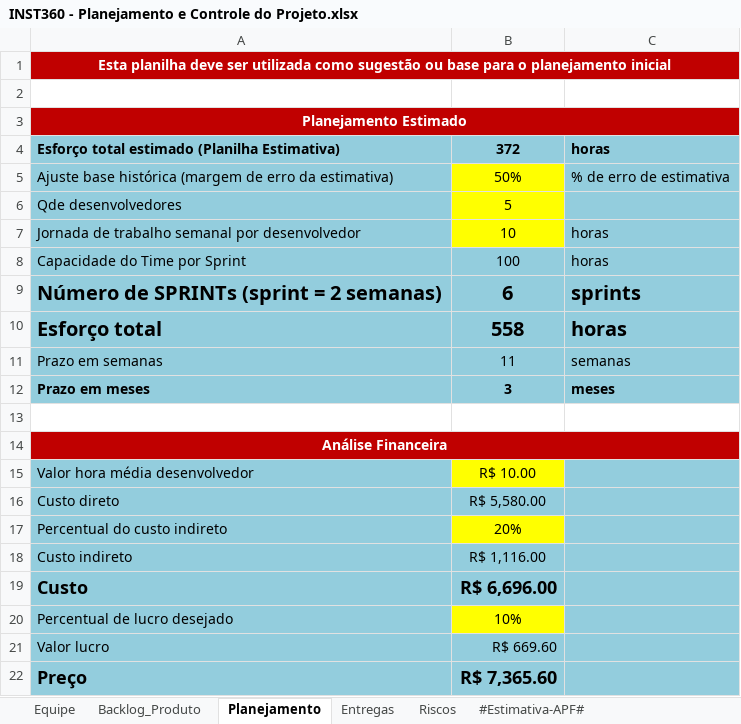
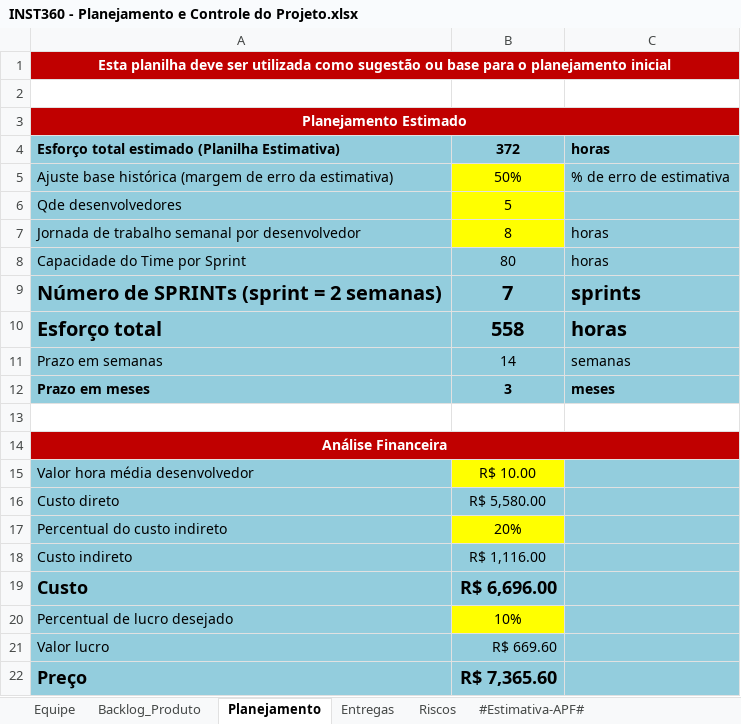
Before and after one commit to victor-exner/Instituto-360, an Excel workbook: 6.Gerenciamento de Projeto/INST360 - Planejamento e Controle do Projeto.xlsx, sheet Planejamento, drawn as a sheet; values as stored, in another font and other column widths than the file's, no borders; the diff names each change by its address in the sheet, - before the commit and + after, or states it on an @@ line.

```diff
--- a/6.Gerenciamento de Projeto/INST360 - Planejamento e Controle do Projeto.xlsx (sheet Planejamento)
+++ b/6.Gerenciamento de Projeto/INST360 - Planejamento e Controle do Projeto.xlsx (sheet Planejamento)
-B7: 10
+B7: 8
-B8: 100
+B8: 80
-B9: 6
+B9: 7
-B11: 11
+B11: 14
```
Also changed, not shown: sheet Entregas, sheet Backlog_Produto.
